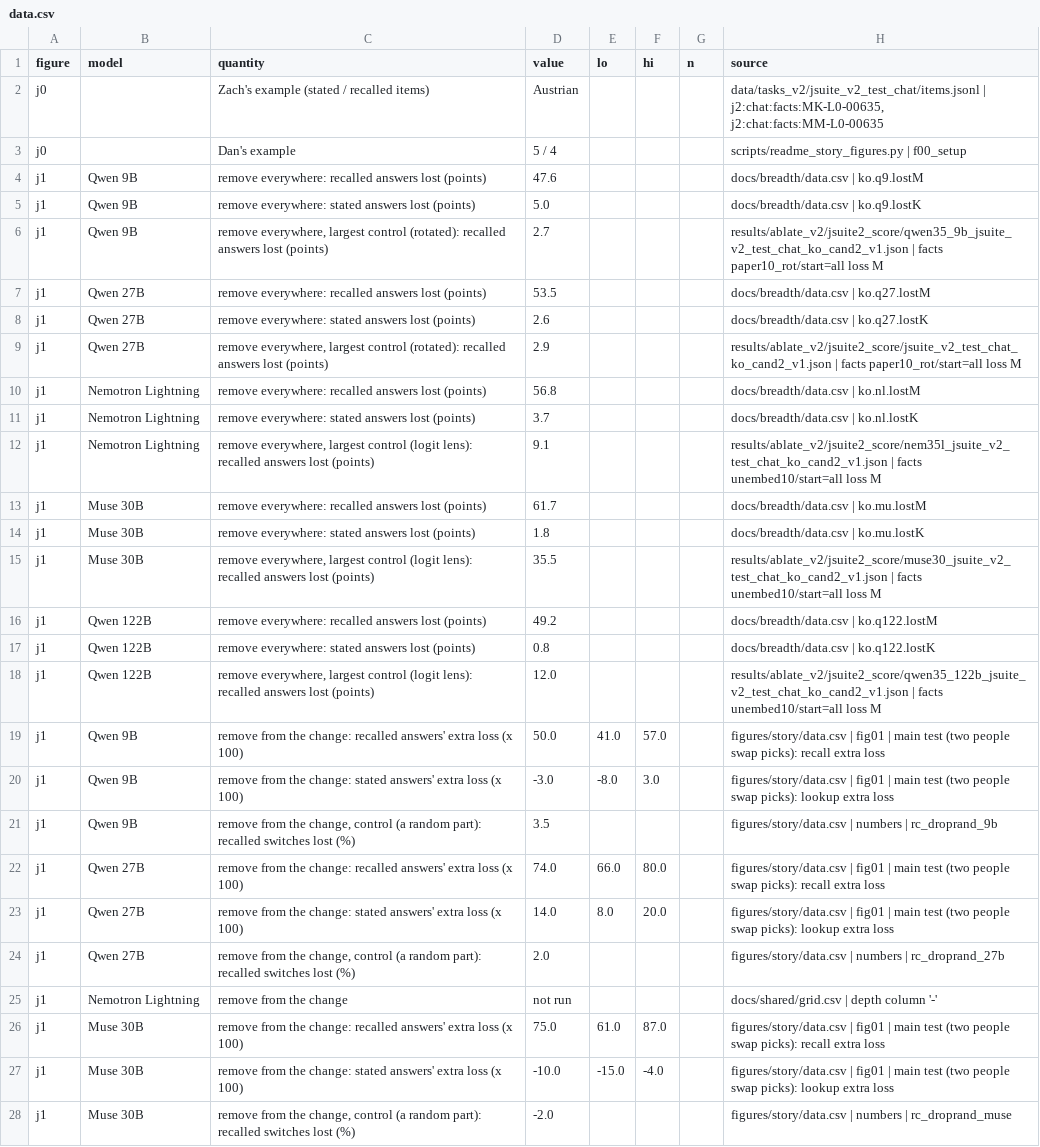
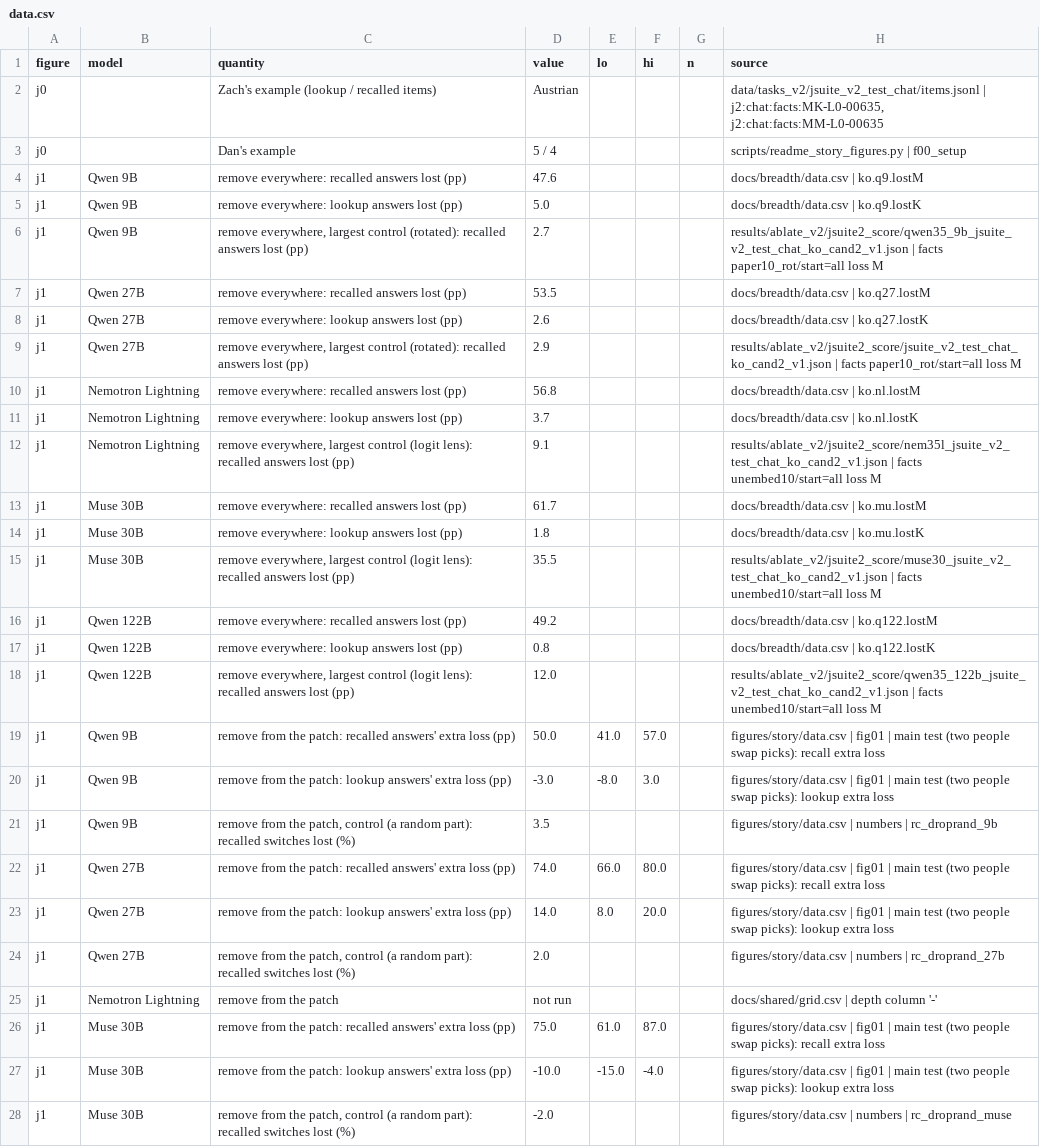
Before and after one commit to zach-perlman/bridge-jspace, a CSV file: figures/shared/data.csv, drawn as a sheet; only a part is shown; the diff covers the shown part only; the diff names each change by its address in the sheet, - before the commit and + after, or states it on an @@ line.

```diff
--- a/figures/shared/data.csv
+++ b/figures/shared/data.csv
-C2 (quantity): Zach's example (stated / recalled items)
+C2 (quantity): Zach's example (lookup / recalled items)
-C4 (quantity): …answers lost (points)
+C4 (quantity): …answers lost (pp)
-C5 (quantity): remove everywhere: stated answers lost (points)
+C5 (quantity): remove everywhere: lookup answers lost (pp)
-C6 (quantity): …answers lost (points)
+C6 (quantity): …answers lost (pp)
-C7 (quantity): …answers lost (points)
+C7 (quantity): …answers lost (pp)
-C8 (quantity): remove everywhere: stated answers lost (points)
+C8 (quantity): remove everywhere: lookup answers lost (pp)
-C9 (quantity): …answers lost (points)
+C9 (quantity): …answers lost (pp)
-C10 (quantity): …answers lost (points)
+C10 (quantity): …answers lost (pp)
-C11 (quantity): remove everywhere: stated answers lost (points)
+C11 (quantity): remove everywhere: lookup answers lost (pp)
-C12 (quantity): …answers lost (points)
+C12 (quantity): …answers lost (pp)
-C13 (quantity): …answers lost (points)
+C13 (quantity): …answers lost (pp)
-C14 (quantity): remove everywhere: stated answers lost (points)
+C14 (quantity): remove everywhere: lookup answers lost (pp)
-C15 (quantity): …answers lost (points)
+C15 (quantity): …answers lost (pp)
-C16 (quantity): …answers lost (points)
+C16 (quantity): …answers lost (pp)
-C17 (quantity): remove everywhere: stated answers lost (points)
+C17 (quantity): remove everywhere: lookup answers lost (pp)
-C18 (quantity): …answers lost (points)
+C18 (quantity): …answers lost (pp)
-C19 (quantity): …from the change: recalled answers' extra loss (x 100)
+C19 (quantity): …from the patch: recalled answers' extra loss (pp)
-C20 (quantity): …from the change: stated answers' extra loss (x 100)
+C20 (quantity): …from the patch: lookup answers' extra loss (pp)
-C21 (quantity): …from the change, control (a…
+C21 (quantity): …from the patch, control (a…
-C22 (quantity): …from the change: recalled answers' extra loss (x 100)
+C22 (quantity): …from the patch: recalled answers' extra loss (pp)
-C23 (quantity): …from the change: stated answers' extra loss (x 100)
+C23 (quantity): …from the patch: lookup answers' extra loss (pp)
-C24 (quantity): …from the change, control (a…
+C24 (quantity): …from the patch, control (a…
-C25 (quantity): remove from the change
+C25 (quantity): remove from the patch
-C26 (quantity): …from the change: recalled answers' extra loss (x 100)
+C26 (quantity): …from the patch: recalled answers' extra loss (pp)
-C27 (quantity): …from the change: stated answers' extra loss (x 100)
+C27 (quantity): …from the patch: lookup answers' extra loss (pp)
-C28 (quantity): …from the change, control (a…
+C28 (quantity): …from the patch, control (a…
```
Also changed, not shown: 2 added rows, 4 removed rows and 61 edited cells elsewhere in this file, 30 other files.
